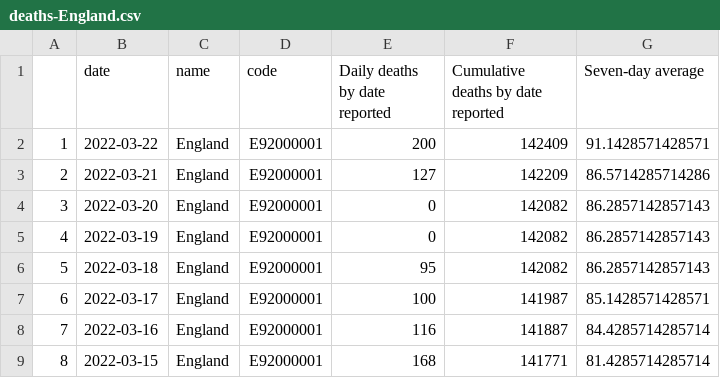
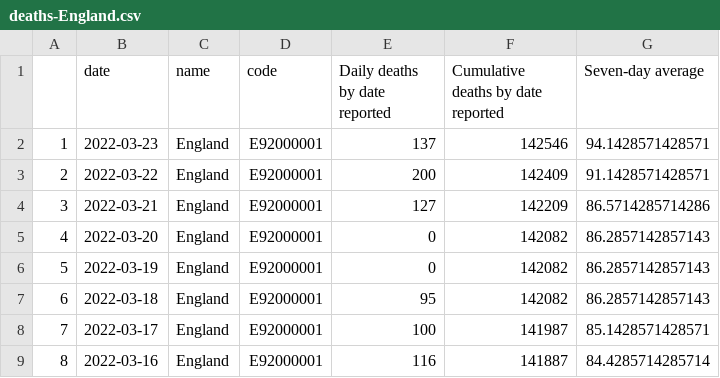
Before and after one commit to vfillis/automated-covid, a CSV file: data/deaths-England.csv, drawn as a sheet; only a part is shown; the shorter side is filled out with more unchanged rows; addresses are those after the commit; the diff names each change by its address in the sheet, - before the commit and + after, or states it on an @@ line.

```diff
--- a/data/deaths-England.csv
+++ b/data/deaths-England.csv
+row 2: 1 | 2022-03-23 | England | E92000001 | 137 | 142546 | 94.1428571428571
@@ column A renumbered from row 3 down @@
```
Also changed, not shown: data/case-rates-LAs.csv, data/cases-England.csv, 3 other files.
